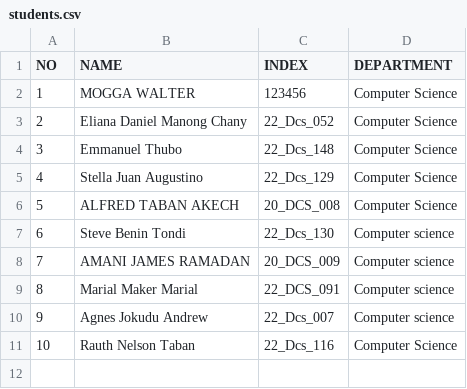
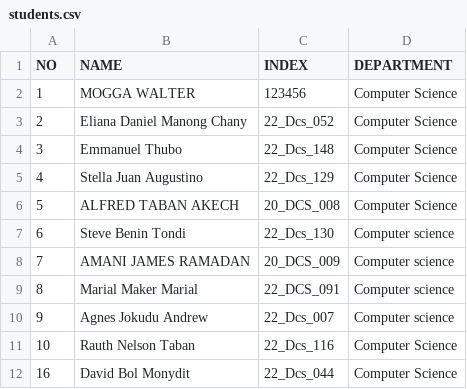
Before and after one commit to Adengden/OSP_Diploma_2026, a CSV file: students.csv, drawn as a sheet.

Commit message:
Update students.csv
16, David Bol Monydit, 22_Dcs_044, Computer Science

```diff
--- a/students.csv
+++ b/students.csv
@@ -11 +11,2 @@ NO,NAME,INDEX,DEPARTMENT
 10,Rauth Nelson Taban,22_Dcs_116,Computer Science
+16, David Bol Monydit, 22_Dcs_044, Computer Science
```
